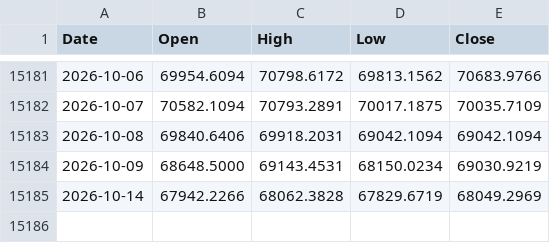
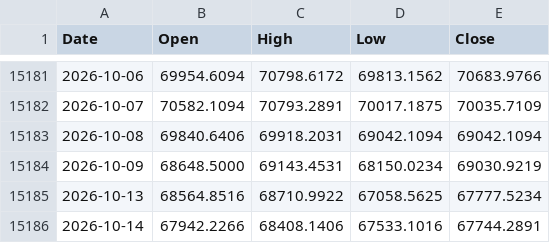
Before and after one commit to muneon0726-create/automation-market, a CSV file: data/nkx.csv, drawn as a sheet; only a part is shown, gaps mark what is left out.

```diff
--- a/data/nkx.csv
+++ b/data/nkx.csv
@@ -15184,2 +15184,3 @@ Date,Open,High,Low,Close
 2026-10-09,68648.5000,69143.4531,68150.0234,69030.9219
-2026-10-14,67942.2266,68062.3828,67829.6719,68049.2969
+2026-10-13,68564.8516,68710.9922,67058.5625,67777.5234
+2026-10-14,67942.2266,68408.1406,67533.1016,67744.2891
```
Also changed, not shown: data/2802.csv, data/6146.csv, 13 other files.
